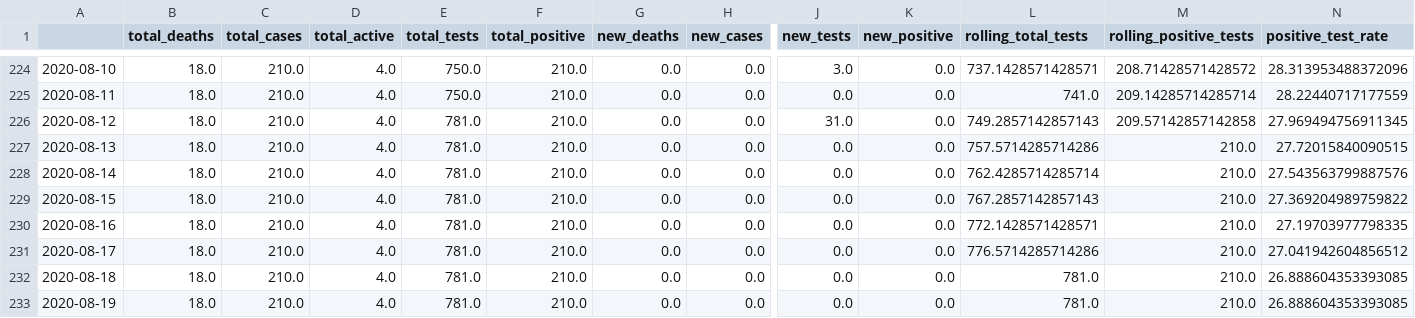
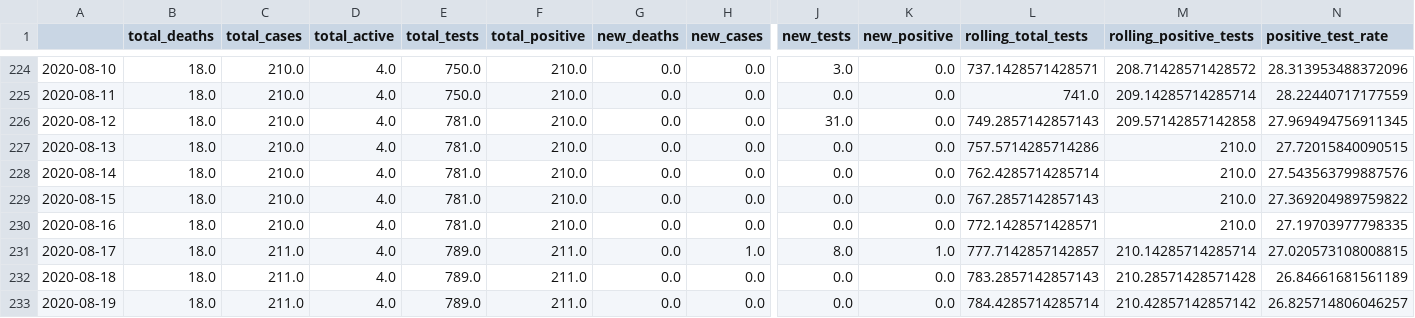
Before and after one commit to danielsuo/princeton.fyi, a CSV file: data/local.csv, drawn as a sheet; only a part is shown, gaps mark what is left out; the diff names each change by its address in the sheet, - before the commit and + after, or states it on an @@ line.

Commit message:
Update data

```diff
--- a/data/local.csv
+++ b/data/local.csv
-C231:C233 (total_cases): 210.0
+C231:C233 (total_cases): 211.0
-E231:E233 (total_tests): 781.0
+E231:E233 (total_tests): 789.0
-F231:F233 (total_positive): 210.0
+F231:F233 (total_positive): 211.0
-H231 (new_cases): 0.0
+H231 (new_cases): 1.0
-J231 (new_tests): 0.0
+J231 (new_tests): 8.0
-K231 (new_positive): 0.0
+K231 (new_positive): 1.0
-L231 (rolling_total_tests): 776.5714285714286
+L231 (rolling_total_tests): 777.7142857142857
-M231 (rolling_positive_tests): 210.0
+M231 (rolling_positive_tests): 210.14285714285714
-N231 (positive_test_rate): 27.041942604856512
+N231 (positive_test_rate): 27.020573108008815
-L232 (rolling_total_tests): 781.0
+L232 (rolling_total_tests): 783.2857142857143
-M232 (rolling_positive_tests): 210.0
+M232 (rolling_positive_tests): 210.28571428571428
-N232 (positive_test_rate): 26.888604353393085
+N232 (positive_test_rate): 26.84661681561189
-L233 (rolling_total_tests): 781.0
+L233 (rolling_total_tests): 784.4285714285714
-M233 (rolling_positive_tests): 210.0
+M233 (rolling_positive_tests): 210.42857142857142
-N233 (positive_test_rate): 26.888604353393085
+N233 (positive_test_rate): 26.825714806046257
```
Also changed, not shown: data/county.csv, data/county_case.csv, 4 other files.
